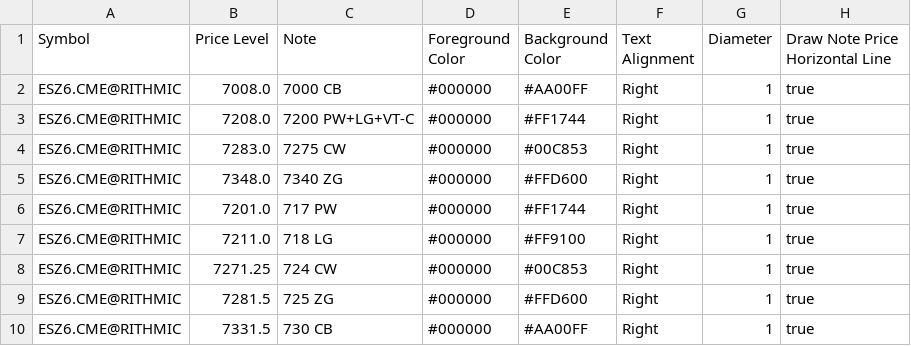
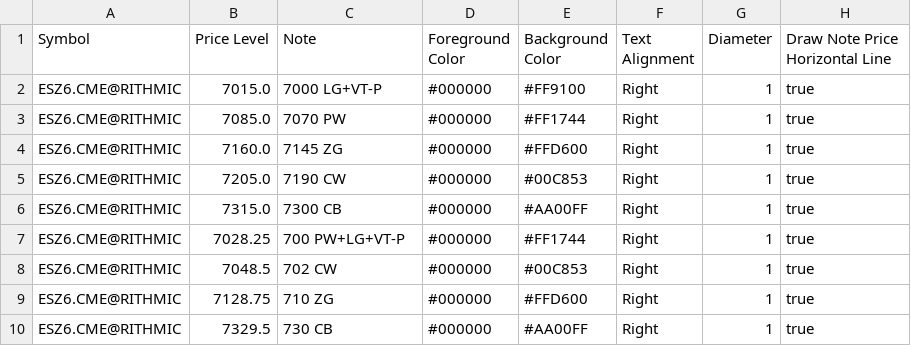
Before and after one commit to trading4life20-code/gex-levels, a CSV file: gex_es_bb81051925e0.csv, drawn as a sheet.

Commit message:
update gex_es_bb81051925e0.csv

```diff
--- a/gex_es_bb81051925e0.csv
+++ b/gex_es_bb81051925e0.csv
@@ -1,10 +1,10 @@
 Symbol,Price Level,Note,Foreground Color,Background Color,Text Alignment,Diameter,Draw Note Price Horizontal Line
-ESZ6.CME@RITHMIC,7008.0,7000 CB,#000000,#AA00FF,Right,1,true
-ESZ6.CME@RITHMIC,7208.0,7200 PW+LG+VT-C,#000000,#FF1744,Right,1,true
-ESZ6.CME@RITHMIC,7283.0,7275 CW,#000000,#00C853,Right,1,true
-ESZ6.CME@RITHMIC,7348.0,7340 ZG,#000000,#FFD600,Right,1,true
-ESZ6.CME@RITHMIC,7201.0,717 PW,#000000,#FF1744,Right,1,true
-ESZ6.CME@RITHMIC,7211.0,718 LG,#000000,#FF9100,Right,1,true
-ESZ6.CME@RITHMIC,7271.25,724 CW,#000000,#00C853,Right,1,true
-ESZ6.CME@RITHMIC,7281.5,725 ZG,#000000,#FFD600,Right,1,true
-ESZ6.CME@RITHMIC,7331.5,730 CB,#000000,#AA00FF,Right,1,true
+ESZ6.CME@RITHMIC,7015.0,7000 LG+VT-P,#000000,#FF9100,Right,1,true
+ESZ6.CME@RITHMIC,7085.0,7070 PW,#000000,#FF1744,Right,1,true
+ESZ6.CME@RITHMIC,7160.0,7145 ZG,#000000,#FFD600,Right,1,true
+ESZ6.CME@RITHMIC,7205.0,7190 CW,#000000,#00C853,Right,1,true
+ESZ6.CME@RITHMIC,7315.0,7300 CB,#000000,#AA00FF,Right,1,true
+ESZ6.CME@RITHMIC,7028.25,700 PW+LG+VT-P,#000000,#FF1744,Right,1,true
+ESZ6.CME@RITHMIC,7048.5,702 CW,#000000,#00C853,Right,1,true
+ESZ6.CME@RITHMIC,7128.75,710 ZG,#000000,#FFD600,Right,1,true
+ESZ6.CME@RITHMIC,7329.5,730 CB,#000000,#AA00FF,Right,1,true
```
